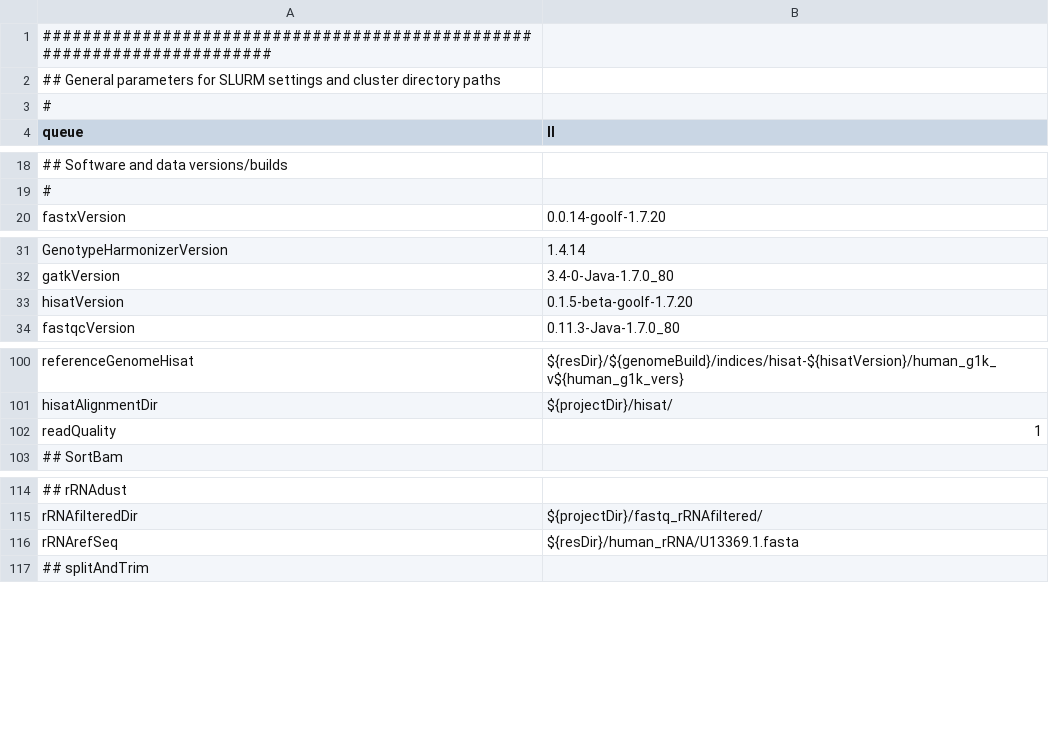
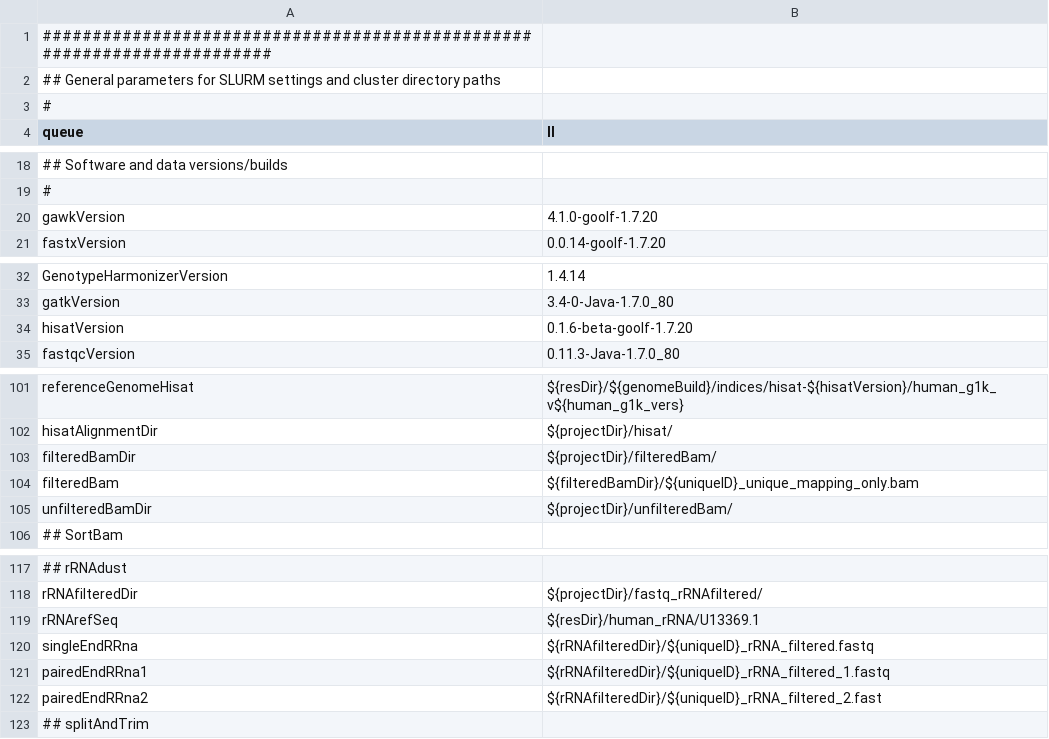
Before and after one commit to molgenis/molgenis-pipelines, a CSV file: compute5/PROseq/parameters.csv, drawn as a sheet; only a part is shown, gaps mark what is left out; removed rows and columns are numbered as before the commit, all else as after; the diff names each change by its address in the sheet, - before the commit and + after, or states it on an @@ line.

Commit message:
Merge blessed to master, many PROseq changes

```diff
--- a/compute5/PROseq/parameters.csv
+++ b/compute5/PROseq/parameters.csv
+row 20: gawkVersion | 4.1.0-goolf-1.7.20
-B34 (ll): 0.1.5-beta-goolf-1.7.20
+B34 (ll): 0.1.6-beta-goolf-1.7.20
-row 102: readQuality | 1
+row 103: filteredBamDir | ${projectDir}/filteredBam/
+row 104: filteredBam | ${filteredBamDir}/${uniqueID}_unique_mapping_only.bam
+row 105: unfilteredBamDir | ${projectDir}/unfilteredBam/
-B119 (ll): ${resDir}/human_rRNA/U13369.1.fasta
+B119 (ll): ${resDir}/human_rRNA/U13369.1
+row 120: singleEndRRna | ${rRNAfilteredDir}/${uniqueID}_rRNA_filtered.fastq
+row 121: pairedEndRRna1 | ${rRNAfilteredDir}/${uniqueID}_rRNA_filtered_1.fastq
+row 122: pairedEndRRna2 | ${rRNAfilteredDir}/${uniqueID}_rRNA_filtered_2.fast
```
Also changed, not shown: compute5/PROseq/workflow.csv, compute5/Public_RNA-seq_QC/parameters.csv, 21 other files.
